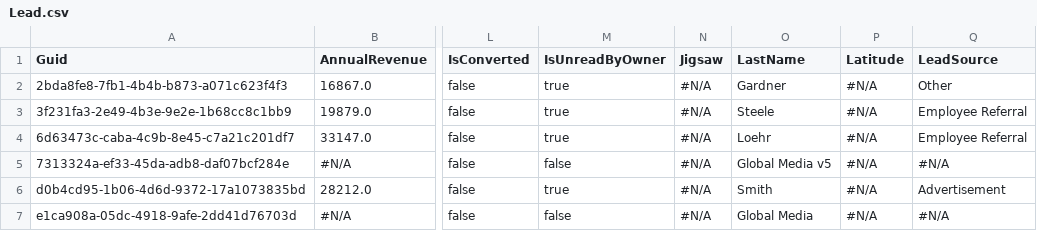
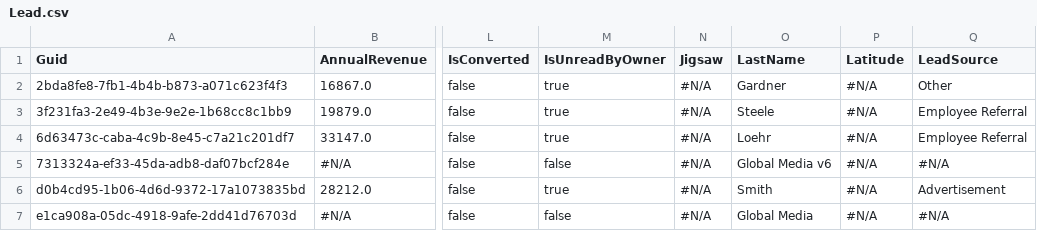
Before and after one commit to prodlytestuser/20210614-2, a CSV file: Lead.csv, drawn as a sheet; only a part is shown, gaps mark what is left out; the diff names each change by its address in the sheet, - before the commit and + after, or states it on an @@ line.

Commit message:
Saved changes from the managed instance to the repository branch

```diff
--- a/Lead.csv
+++ b/Lead.csv
-O5 (LastName): Global Media v5
+O5 (LastName): Global Media v6
```
